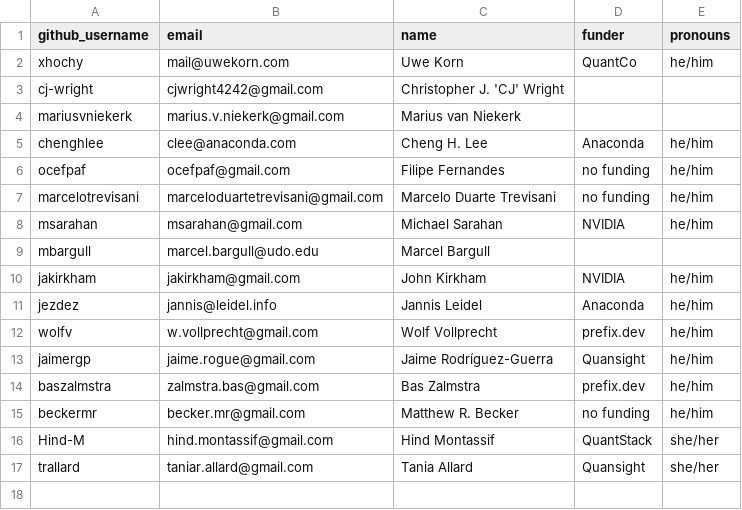
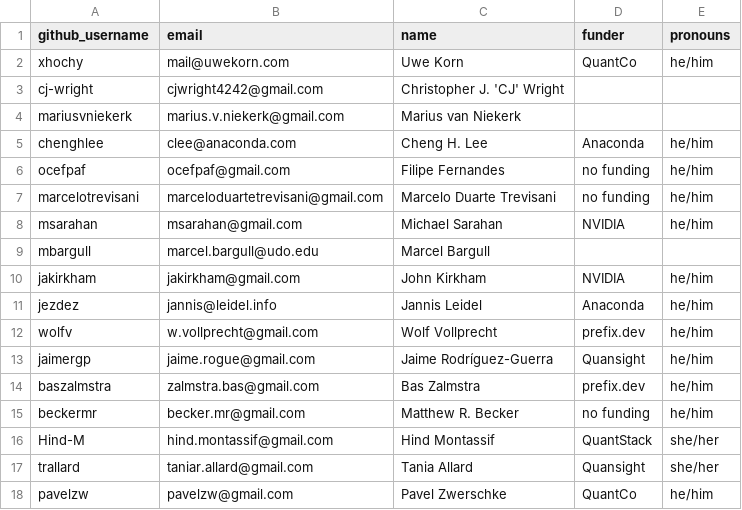
Before and after one commit to conda/governance, a CSV file: steering.csv, drawn as a sheet; the diff names each change by its address in the sheet, - before the commit and + after, or states it on an @@ line.

Commit message:
Add @pavelzw to steering (#241)
The vote to add @pavelzw has passed (results are visible on Helios for voters).

```diff
--- a/steering.csv
+++ b/steering.csv
+row 18: pavelzw | pavelzw@gmail.com | Pavel Zwerschke | QuantCo | he/him
```
